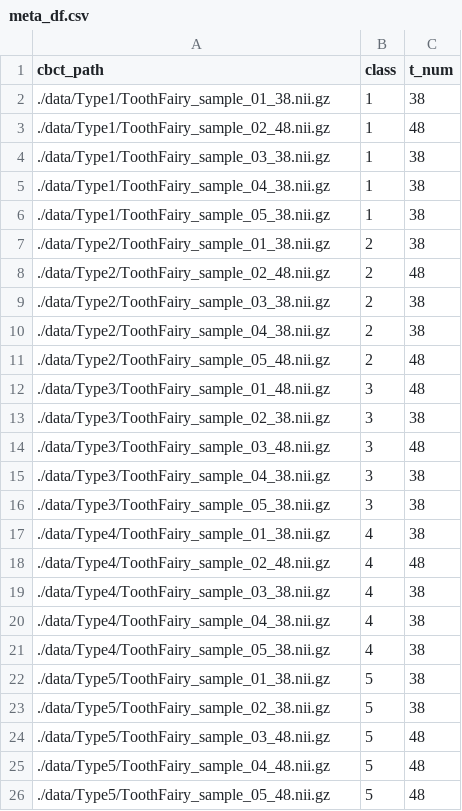
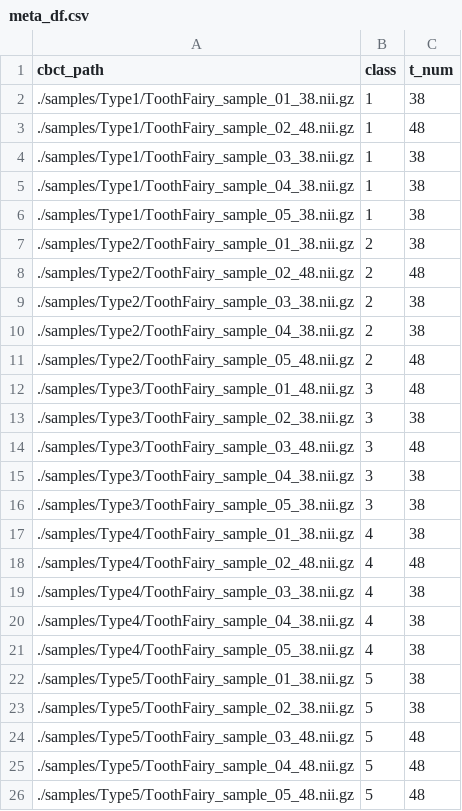
Before and after one commit to HANJIYONG/DenseAttNet-Automatic-Multi-Class-Classification-of-M3-MC-Relationships, a CSV file: data/meta_df.csv, drawn as a sheet.

Commit message:
Add files via upload

```diff
--- a/data/meta_df.csv
+++ b/data/meta_df.csv
@@ -1,26 +1,26 @@
 cbct_path,class,t_num
-./data/Type1/ToothFairy_sample_01_38.nii.gz,1,38
-./data/Type1/ToothFairy_sample_02_48.nii.gz,1,48
-./data/Type1/ToothFairy_sample_03_38.nii.gz,1,38
-./data/Type1/ToothFairy_sample_04_38.nii.gz,1,38
-./data/Type1/ToothFairy_sample_05_38.nii.gz,1,38
-./data/Type2/ToothFairy_sample_01_38.nii.gz,2,38
-./data/Type2/ToothFairy_sample_02_48.nii.gz,2,48
-./data/Type2/ToothFairy_sample_03_38.nii.gz,2,38
-./data/Type2/ToothFairy_sample_04_38.nii.gz,2,38
-./data/Type2/ToothFairy_sample_05_48.nii.gz,2,48
-./data/Type3/ToothFairy_sample_01_48.nii.gz,3,48
-./data/Type3/ToothFairy_sample_02_38.nii.gz,3,38
-./data/Type3/ToothFairy_sample_03_48.nii.gz,3,48
-./data/Type3/ToothFairy_sample_04_38.nii.gz,3,38
-./data/Type3/ToothFairy_sample_05_38.nii.gz,3,38
-./data/Type4/ToothFairy_sample_01_38.nii.gz,4,38
-./data/Type4/ToothFairy_sample_02_48.nii.gz,4,48
-./data/Type4/ToothFairy_sample_03_38.nii.gz,4,38
-./data/Type4/ToothFairy_sample_04_38.nii.gz,4,38
-./data/Type4/ToothFairy_sample_05_38.nii.gz,4,38
-./data/Type5/ToothFairy_sample_01_38.nii.gz,5,38
-./data/Type5/ToothFairy_sample_02_38.nii.gz,5,38
-./data/Type5/ToothFairy_sample_03_48.nii.gz,5,48
-./data/Type5/ToothFairy_sample_04_48.nii.gz,5,48
-./data/Type5/ToothFairy_sample_05_48.nii.gz,5,48
+./samples/Type1/ToothFairy_sample_01_38.nii.gz,1,38
+./samples/Type1/ToothFairy_sample_02_48.nii.gz,1,48
+./samples/Type1/ToothFairy_sample_03_38.nii.gz,1,38
+./samples/Type1/ToothFairy_sample_04_38.nii.gz,1,38
+./samples/Type1/ToothFairy_sample_05_38.nii.gz,1,38
+./samples/Type2/ToothFairy_sample_01_38.nii.gz,2,38
+./samples/Type2/ToothFairy_sample_02_48.nii.gz,2,48
+./samples/Type2/ToothFairy_sample_03_38.nii.gz,2,38
+./samples/Type2/ToothFairy_sample_04_38.nii.gz,2,38
+./samples/Type2/ToothFairy_sample_05_48.nii.gz,2,48
+./samples/Type3/ToothFairy_sample_01_48.nii.gz,3,48
+./samples/Type3/ToothFairy_sample_02_38.nii.gz,3,38
+./samples/Type3/ToothFairy_sample_03_48.nii.gz,3,48
+./samples/Type3/ToothFairy_sample_04_38.nii.gz,3,38
+./samples/Type3/ToothFairy_sample_05_38.nii.gz,3,38
+./samples/Type4/ToothFairy_sample_01_38.nii.gz,4,38
+./samples/Type4/ToothFairy_sample_02_48.nii.gz,4,48
+./samples/Type4/ToothFairy_sample_03_38.nii.gz,4,38
+./samples/Type4/ToothFairy_sample_04_38.nii.gz,4,38
+./samples/Type4/ToothFairy_sample_05_38.nii.gz,4,38
+./samples/Type5/ToothFairy_sample_01_38.nii.gz,5,38
+./samples/Type5/ToothFairy_sample_02_38.nii.gz,5,38
+./samples/Type5/ToothFairy_sample_03_48.nii.gz,5,48
+./samples/Type5/ToothFairy_sample_04_48.nii.gz,5,48
+./samples/Type5/ToothFairy_sample_05_48.nii.gz,5,48
```
